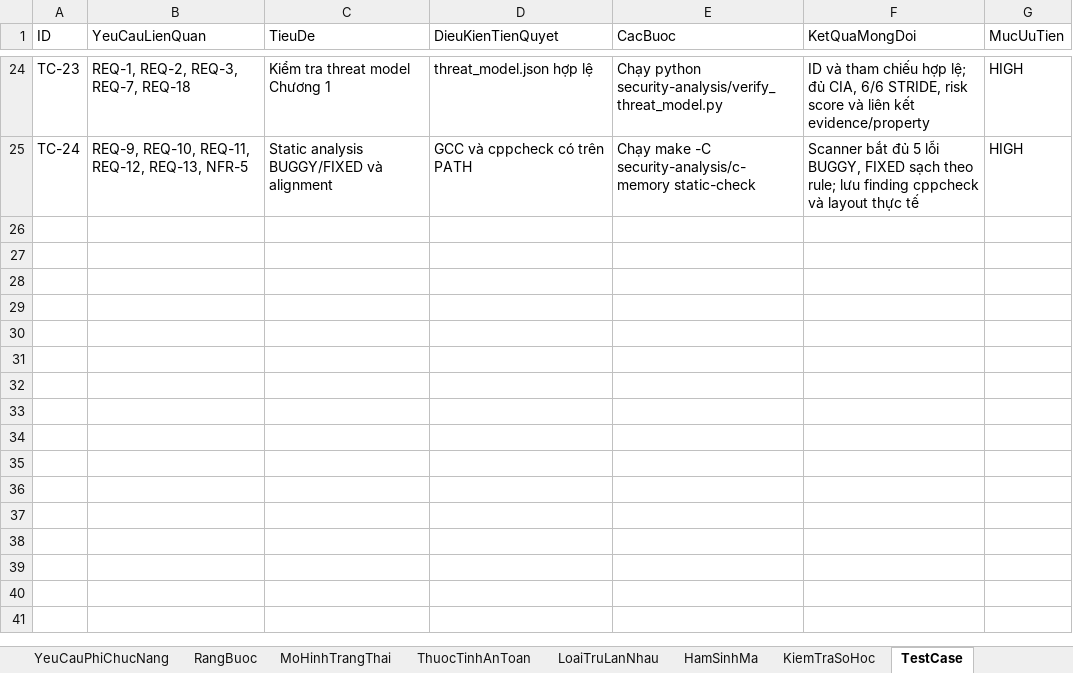
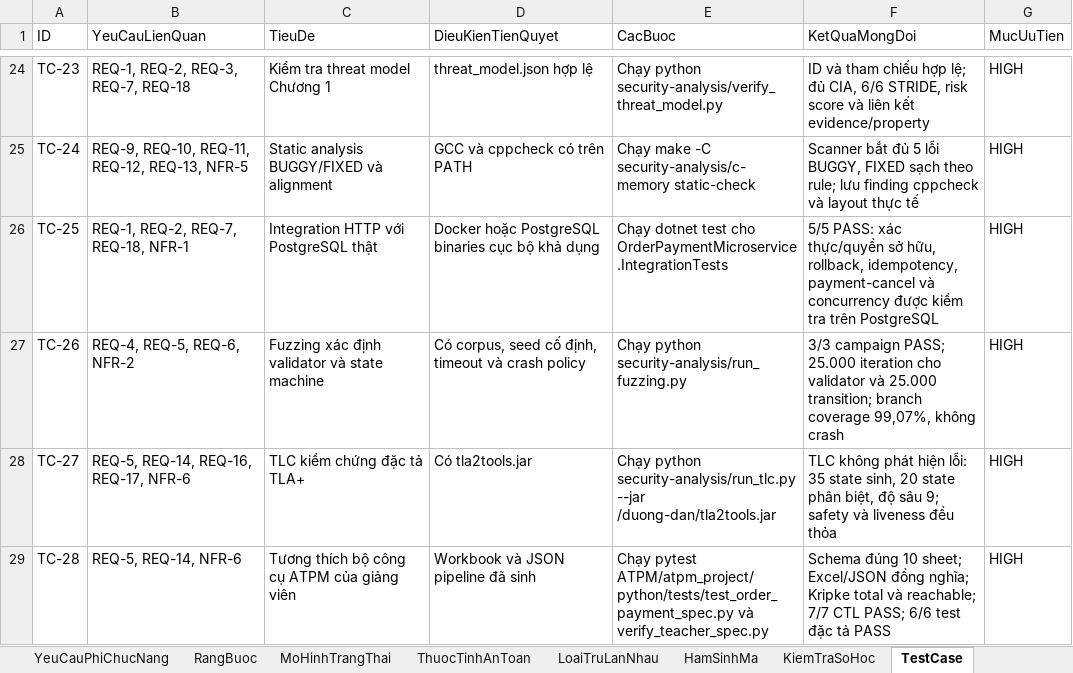
Before and after one commit to HoagnPham/OrderPaymentMicroservice, an Excel workbook: OrderPaymentMicroservice_Security_Spec.xlsx, sheet TestCase, drawn as a sheet; only a part is shown, gaps mark what is left out; values as stored, in another font and other column widths than the file's, no borders; the diff names each change by its address in the sheet, - before the commit and + after, or states it on an @@ line.

Commit message:
yêu cầu bảo mật Order–Payment, mô hình trạng thái, thuộc tính CTL, kiểm tra số học, 5 mô-đun lỗi bộ nhớ C và 15 test case. File đã được kiểm tra hợp lệ OpenXML

```diff
--- a/OrderPaymentMicroservice_Security_Spec.xlsx (sheet TestCase)
+++ b/OrderPaymentMicroservice_Security_Spec.xlsx (sheet TestCase)
+row 26: TC-25 | REQ-1, REQ-2, REQ-7, REQ-18, NFR-1 | Integration HTTP với PostgreSQL thật | Docker hoặc PostgreSQL binaries cục bộ khả dụng | Chạy dotnet test cho OrderPaymentMicroservice.IntegrationTests | 5/5 PASS: xác thực/quyền sở hữu, rollback, idempotency, payment-cancel và concurrency được kiểm tra trên PostgreSQL | HIGH
+row 27: TC-26 | REQ-4, REQ-5, REQ-6, NFR-2 | Fuzzing xác định validator và state machine | Có corpus, seed cố định, timeout và crash policy | Chạy python security-analysis/run_fuzzing.py | 3/3 campaign PASS; 25.000 iteration cho validator và 25.000 transition; branch coverage 99,07%, không crash | HIGH
+row 28: TC-27 | REQ-5, REQ-14, REQ-16, REQ-17, NFR-6 | TLC kiểm chứng đặc tả TLA+ | Có tla2tools.jar | Chạy python security-analysis/run_tlc.py --jar /duong-dan/tla2tools.jar | TLC không phát hiện lỗi: 35 state sinh, 20 state phân biệt, độ sâu 9; safety và liveness đều thỏa | HIGH
+row 29: TC-28 | REQ-5, REQ-14, NFR-6 | Tương thích bộ công cụ ATPM của giảng viên | Workbook và JSON pipeline đã sinh | Chạy pytest ATPM/atpm_project/python/tests/test_order_payment_spec.py và verify_teacher_spec.py | Schema đúng 10 sheet; Excel/JSON đồng nghĩa; Kripke total và reachable; 7/7 CTL PASS; 6/6 test đặc tả PASS | HIGH
```
Also changed, not shown: sheet MoHinhTrangThai, sheet LoaiTruLanNhau, sheet ThuocTinhAnToan, sheet HamSinhMa, sheet YeuCauChucNang, sheet ThongTin, 23 other files.
